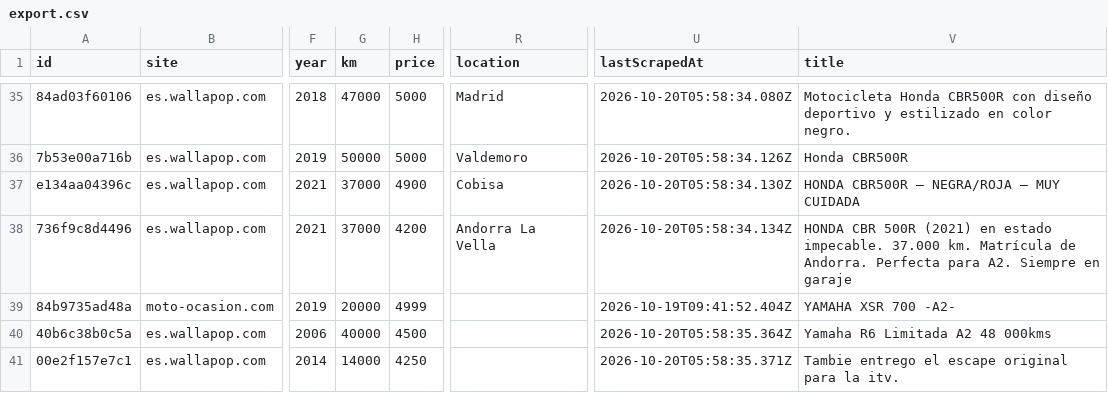
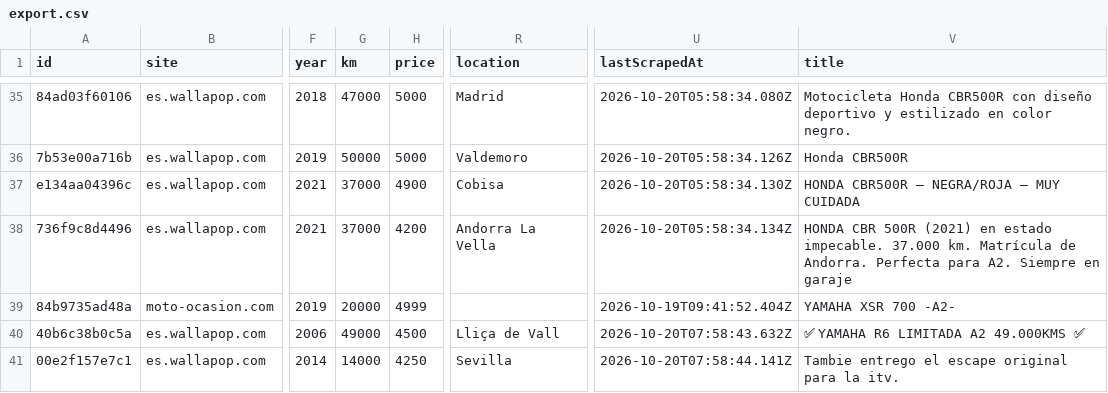
Before and after one commit to jonlautenschlager-partn/nnext-moto, a CSV file: data/export.csv, drawn as a sheet; only a part is shown, gaps mark what is left out; the diff names each change by its address in the sheet, - before the commit and + after, or states it on an @@ line.

Commit message:
local new: update data [skip ci]

```diff
--- a/data/export.csv
+++ b/data/export.csv
-G40 (km): 40000
+G40 (km): 49000
-R40 (location): (empty)
+R40 (location): Lliça de Vall
-U40 (lastScrapedAt): 2026-10-20T05:58:35.364Z
+U40 (lastScrapedAt): 2026-10-20T07:58:43.632Z
-V40 (title): Yamaha R6 Limitada A2 48 000kms
+V40 (title): ✅ YAMAHA R6 LIMITADA A2 49.000KMS ✅
-R41 (location): (empty)
+R41 (location): Sevilla
-U41 (lastScrapedAt): 2026-10-20T05:58:35.371Z
+U41 (lastScrapedAt): 2026-10-20T07:58:44.141Z
```
Also changed, not shown: 12 other files.
